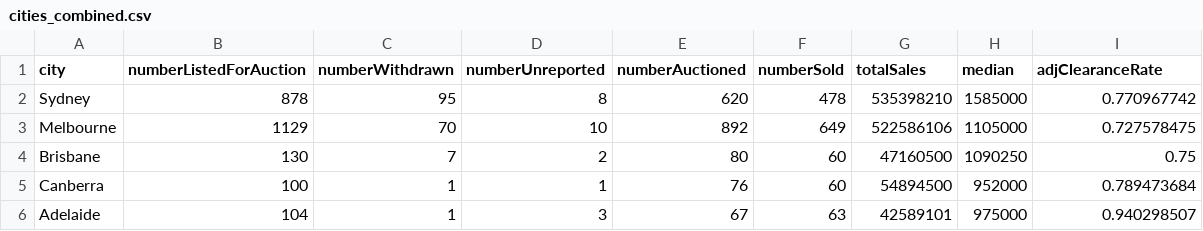
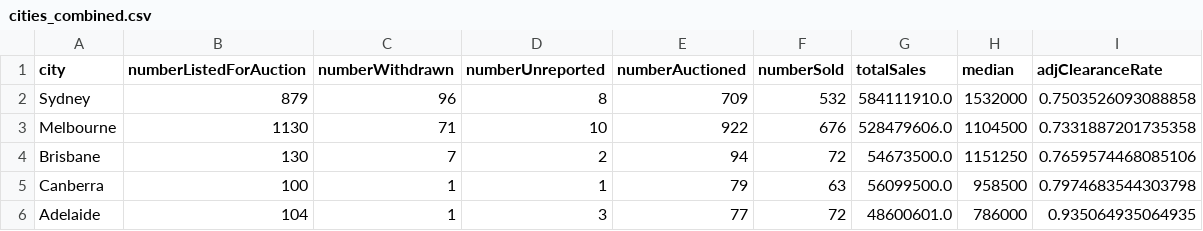
Before and after one commit to CoenFE/A_Team_Project, a CSV file: cities_combined.csv, drawn as a sheet.

```diff
--- a/cities_combined.csv
+++ b/cities_combined.csv
@@ -1,6 +1,6 @@
 city,numberListedForAuction,numberWithdrawn,numberUnreported,numberAuctioned,numberSold,totalSales,median,adjClearanceRate
-Sydney,878,95,8,620,478,535398210,1585000,0.770967742
-Melbourne,1129,70,10,892,649,522586106,1105000,0.727578475
-Brisbane,130,7,2,80,60,47160500,1090250,0.75
-Canberra,100,1,1,76,60,54894500,952000,0.789473684
-Adelaide,104,1,3,67,63,42589101,975000,0.940298507
+Sydney,879,96,8,709,532,584111910.0,1532000,0.7503526093088858
+Melbourne,1130,71,10,922,676,528479606.0,1104500,0.7331887201735358
+Brisbane,130,7,2,94,72,54673500.0,1151250,0.7659574468085106
+Canberra,100,1,1,79,63,56099500.0,958500,0.7974683544303798
+Adelaide,104,1,3,77,72,48600601.0,786000,0.935064935064935
```
Also changed, not shown: 4 other files.
